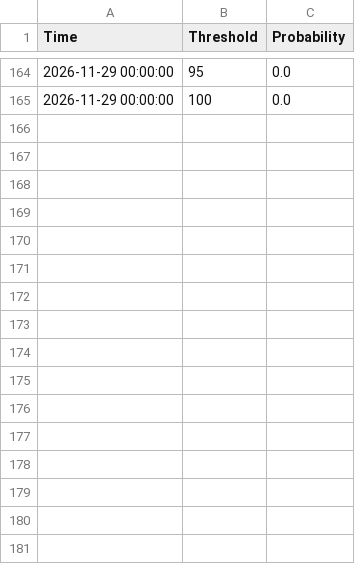
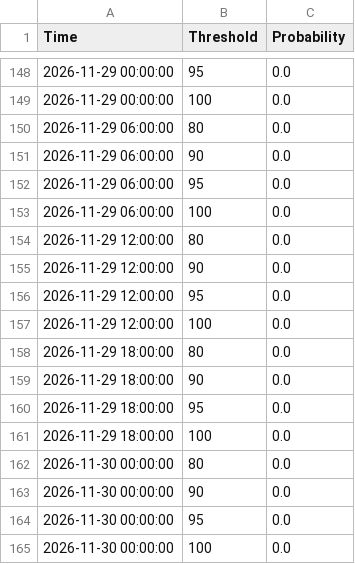
Before and after one commit to makensweather/probability_thresholds, a CSV file: jerry_adams_tmaxprobs_timeseries.csv, drawn as a sheet; only a part is shown, gaps mark what is left out; the diff covers the shown part only.

```diff
--- a/jerry_adams_tmaxprobs_timeseries.csv
+++ b/jerry_adams_tmaxprobs_timeseries.csv
@@ -165 +149,17 @@ Time,Threshold,Probability
 2026-11-29 00:00:00,100,0.0
+2026-11-29 06:00:00,80,0.0
+2026-11-29 06:00:00,90,0.0
+2026-11-29 06:00:00,95,0.0
+2026-11-29 06:00:00,100,0.0
+2026-11-29 12:00:00,80,0.0
+2026-11-29 12:00:00,90,0.0
+2026-11-29 12:00:00,95,0.0
+2026-11-29 12:00:00,100,0.0
+2026-11-29 18:00:00,80,0.0
+2026-11-29 18:00:00,90,0.0
+2026-11-29 18:00:00,95,0.0
+2026-11-29 18:00:00,100,0.0
+2026-11-30 00:00:00,80,0.0
+2026-11-30 00:00:00,90,0.0
+2026-11-30 00:00:00,95,0.0
+2026-11-30 00:00:00,100,0.0
```
Also changed, not shown: 16 removed rows elsewhere in this file.
